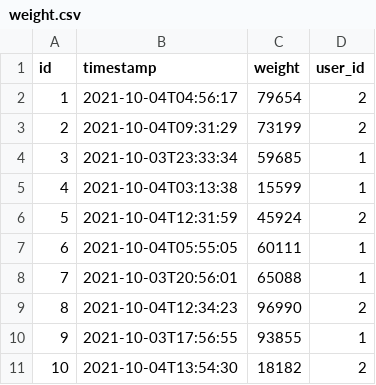
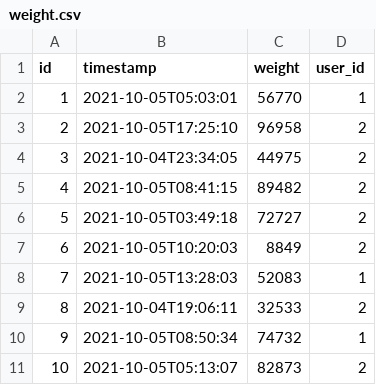
Before and after one commit to ThuanNP/twenty-one-points, a CSV file: src/main/resources/config/liquibase/fake-data/weight.csv, drawn as a sheet.

```diff
--- a/src/main/resources/config/liquibase/fake-data/weight.csv
+++ b/src/main/resources/config/liquibase/fake-data/weight.csv
@@ -1,11 +1,11 @@
 id;timestamp;weight;user_id
-1;2021-10-04T04:56:17;79654;2
-2;2021-10-04T09:31:29;73199;2
-3;2021-10-03T23:33:34;59685;1
-4;2021-10-04T03:13:38;15599;1
-5;2021-10-04T12:31:59;45924;2
-6;2021-10-04T05:55:05;60111;1
-7;2021-10-03T20:56:01;65088;1
-8;2021-10-04T12:34:23;96990;2
-9;2021-10-03T17:56:55;93855;1
-10;2021-10-04T13:54:30;18182;2
+1;2021-10-05T05:03:01;56770;1
+2;2021-10-05T17:25:10;96958;2
+3;2021-10-04T23:34:05;44975;2
+4;2021-10-05T08:41:15;89482;2
+5;2021-10-05T03:49:18;72727;2
+6;2021-10-05T10:20:03;8849;2
+7;2021-10-05T13:28:03;52083;1
+8;2021-10-04T19:06:11;32533;2
+9;2021-10-05T08:50:34;74732;1
+10;2021-10-05T05:13:07;82873;2
```
Also changed, not shown: src/main/resources/config/liquibase/fake-data/blood_pressure.csv, src/main/resources/config/liquibase/fake-data/point.csv, 15 other files.
